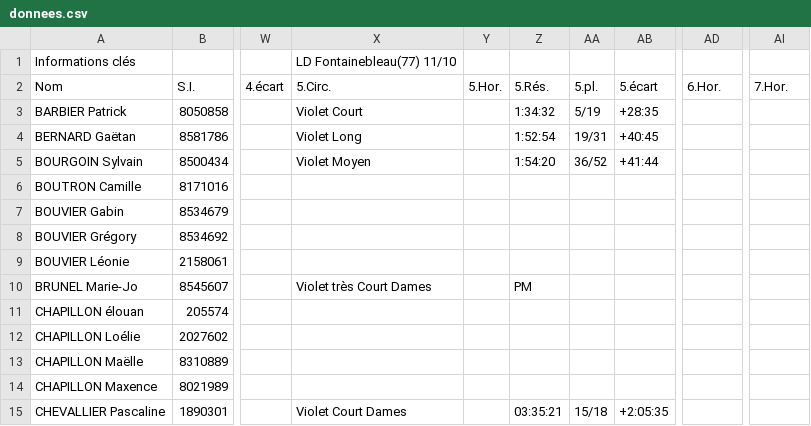
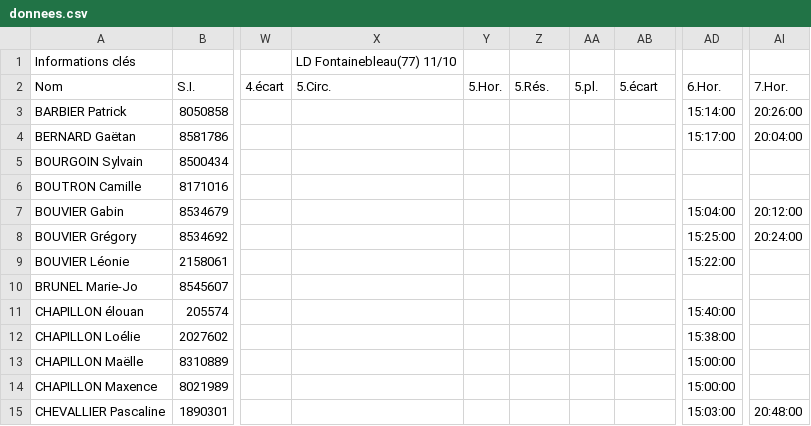
Before and after one commit to erikpier2/ycone_result_09, a CSV file: donnees.csv, drawn as a sheet; only a part is shown, gaps mark what is left out; the diff covers the shown part only; the diff names each change by its address in the sheet, - before the commit and + after, or states it on an @@ line.

```diff
--- a/donnees.csv
+++ b/donnees.csv
-X3: Violet Court
+X3: (empty)
-Z3: 1:34:32
+Z3: (empty)
-AA3: 5/19
+AA3: (empty)
-AB3: +28:35
+AB3: (empty)
-AD3: (empty)
+AD3: 15:14:00
-AI3: (empty)
+AI3: 20:26:00
-X4: Violet Long
+X4: (empty)
-Z4: 1:52:54
+Z4: (empty)
-AA4: 19/31
+AA4: (empty)
-AB4: +40:45
+AB4: (empty)
-AD4: (empty)
+AD4: 15:17:00
-AI4: (empty)
+AI4: 20:04:00
-X5: Violet Moyen
+X5: (empty)
-Z5: 1:54:20
+Z5: (empty)
-AA5: 36/52
+AA5: (empty)
-AB5: +41:44
+AB5: (empty)
-AD7: (empty)
+AD7: 15:04:00
-AI7: (empty)
+AI7: 20:12:00
-AD8: (empty)
+AD8: 15:25:00
-AI8: (empty)
+AI8: 20:24:00
-AD9: (empty)
+AD9: 15:22:00
-X10: Violet très Court Dames
+X10: (empty)
-Z10: PM
+Z10: (empty)
-AD11: (empty)
+AD11: 15:40:00
-AD12: (empty)
+AD12: 15:38:00
-AD13:AD14: (empty)
+AD13:AD14: 15:00:00
-X15: Violet Court Dames
+X15: (empty)
-Z15: 03:35:21
+Z15: (empty)
-AA15: 15/18
+AA15: (empty)
-AB15: +2:05:35
+AB15: (empty)
-AD15: (empty)
+AD15: 15:03:00
-AI15: (empty)
+AI15: 20:48:00
```
Also changed, not shown: 79 edited cells elsewhere in this file, 2 other files.
